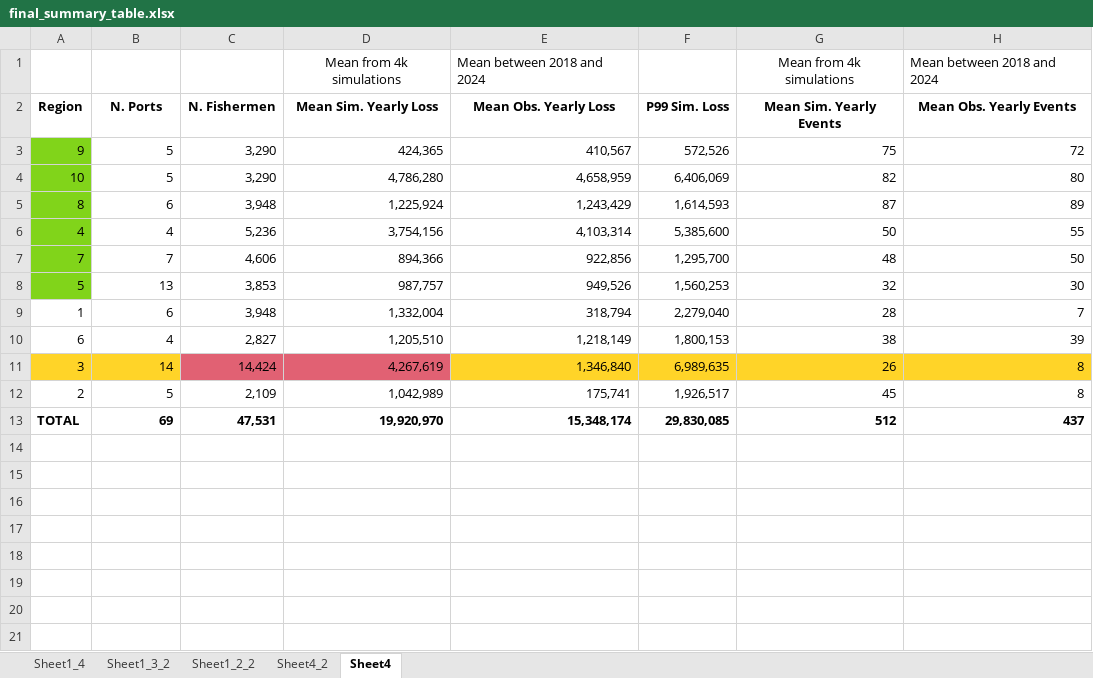
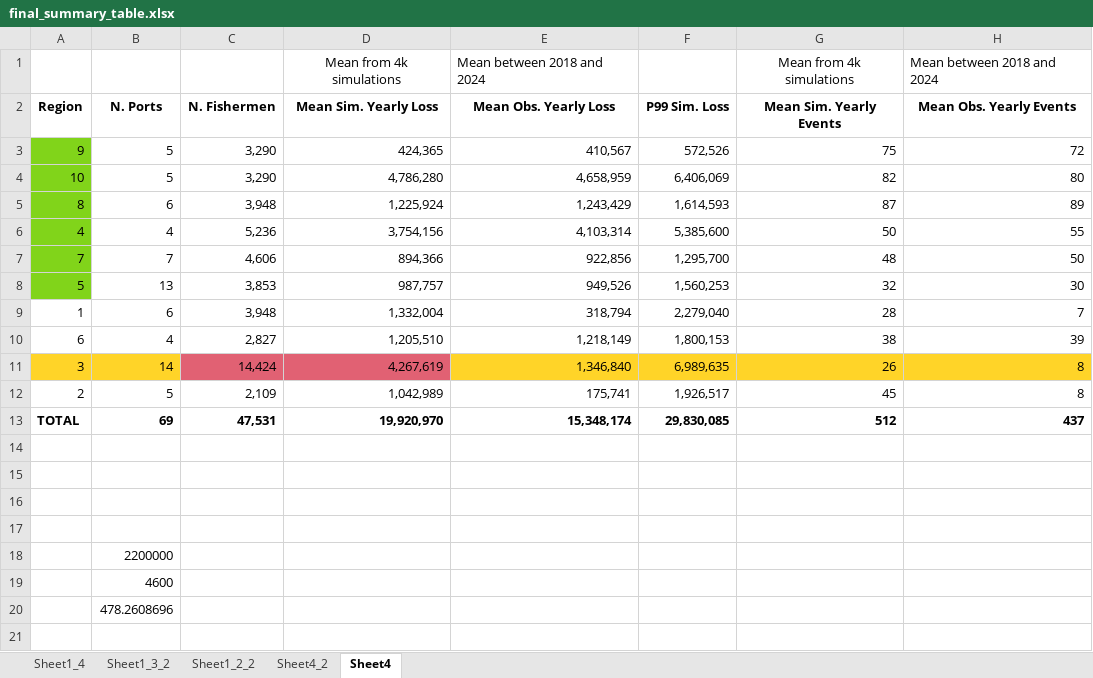
Before and after one commit to aev-suyana/peru_swan, an Excel workbook: results/cv_results/final_summary_table.xlsx, sheet Sheet4, drawn as a sheet; only a part is shown; values as stored, in another font and other column widths than the file's, no borders; the diff names each change by its address in the sheet, - before the commit and + after, or states it on an @@ line.

Commit message:
Added event level detection script

```diff
--- a/results/cv_results/final_summary_table.xlsx (sheet Sheet4)
+++ b/results/cv_results/final_summary_table.xlsx (sheet Sheet4)
-B18 (N. Ports): (empty)
+B18 (N. Ports): 2200000
-B19 (N. Ports): (empty)
+B19 (N. Ports): 4600
-B20 (N. Ports): (empty)
+B20 (N. Ports): 478.2608696
```
Also changed, not shown: 17 other files.
